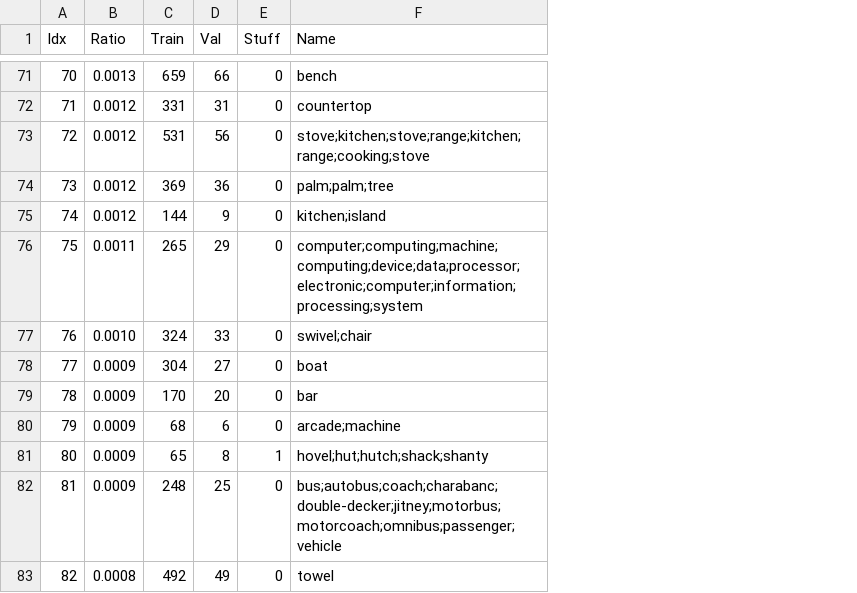
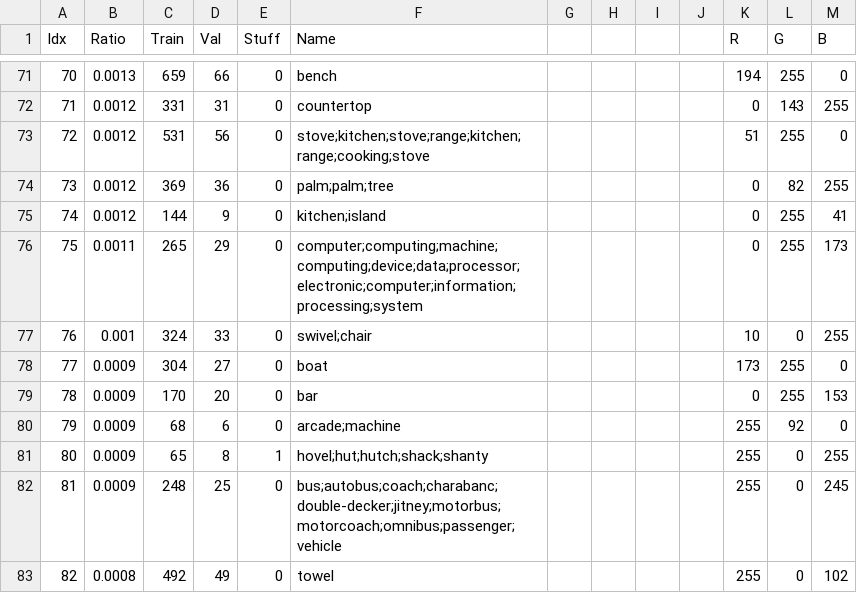
Before and after one commit to masashi-hatano/trajectories_prediction, a CSV file: semanticsegmentation/data/object150_info.csv, drawn as a sheet; only a part is shown, gaps mark what is left out; the diff covers the shown part only; the diff names each change by its address in the sheet, - before the commit and + after, or states it on an @@ line.

```diff
--- a/semanticsegmentation/data/object150_info.csv
+++ b/semanticsegmentation/data/object150_info.csv
+column G, empty
+column H, empty
+column I, empty
+column J, empty
+column K (R), rows 71-83: 194 | 0 | 51 | 0 | 0 | 0 | 10 | 173 | 0 | 255 | 255 | 255 | 255
+column L (G), rows 71-83: 255 | 143 | 255 | 82 | 255 | 255 | 0 | 255 | 255 | 92 | 0 | 0 | 0
+column M (B), rows 71-83: 0 | 255 | 0 | 255 | 41 | 173 | 255 | 0 | 153 | 0 | 255 | 245 | 102
-B77 (Ratio): 0.0010
+B77 (Ratio): 0.001
```
Also changed, not shown: 7 edited cells elsewhere in this file, 32 other files.
